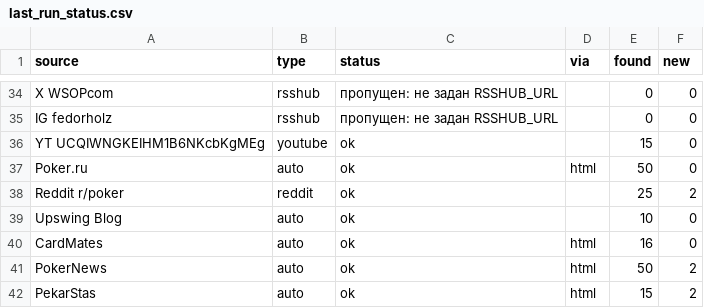
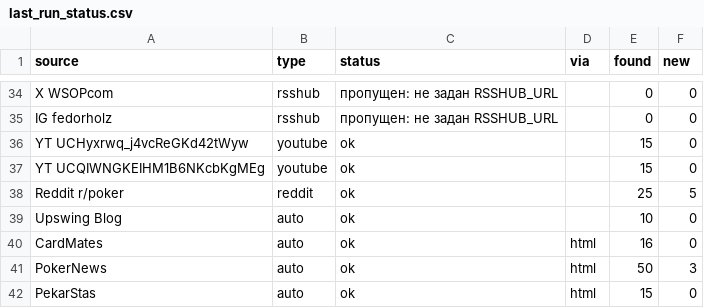
Before and after one commit to marta702/pokeroff-news, a CSV file: out/last_run_status.csv, drawn as a sheet; only a part is shown, gaps mark what is left out; the diff covers the shown part only.

```diff
--- a/out/last_run_status.csv
+++ b/out/last_run_status.csv
@@ -35,8 +35,8 @@ X WSOPcom,rsshub,пропущен: не задан RSSHUB_URL,,0,0
 IG fedorholz,rsshub,пропущен: не задан RSSHUB_URL,,0,0
+YT UCHyxrwq_j4vcReGKd42tWyw,youtube,ok,,15,0
 YT UCQIWNGKEIHM1B6NKcbKgMEg,youtube,ok,,15,0
-Poker.ru,auto,ok,html,50,0
-Reddit r/poker,reddit,ok,,25,2
+Reddit r/poker,reddit,ok,,25,5
 Upswing Blog,auto,ok,,10,0
 CardMates,auto,ok,html,16,0
-PokerNews,auto,ok,html,50,2
-PekarStas,auto,ok,html,15,2
+PokerNews,auto,ok,html,50,3
+PekarStas,auto,ok,html,15,0
```
Also changed, not shown: 1 added row, 1 removed row, 5 moved rows and 4 edited cells elsewhere in this file, 2 other files.
